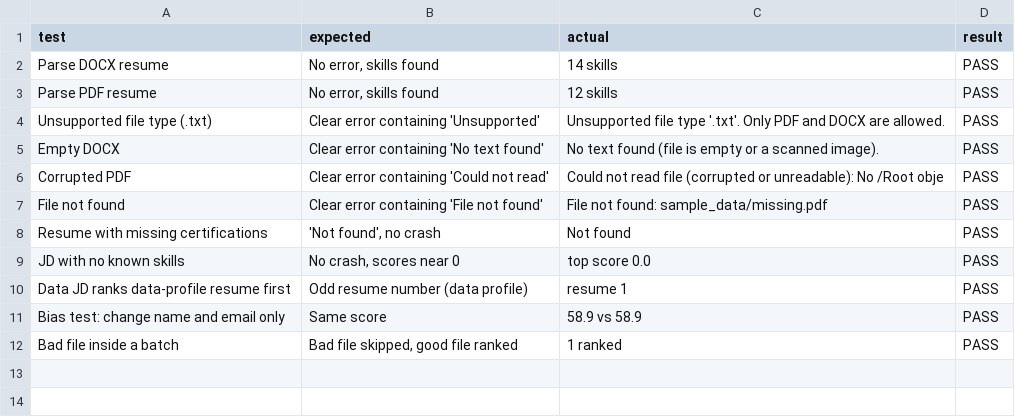
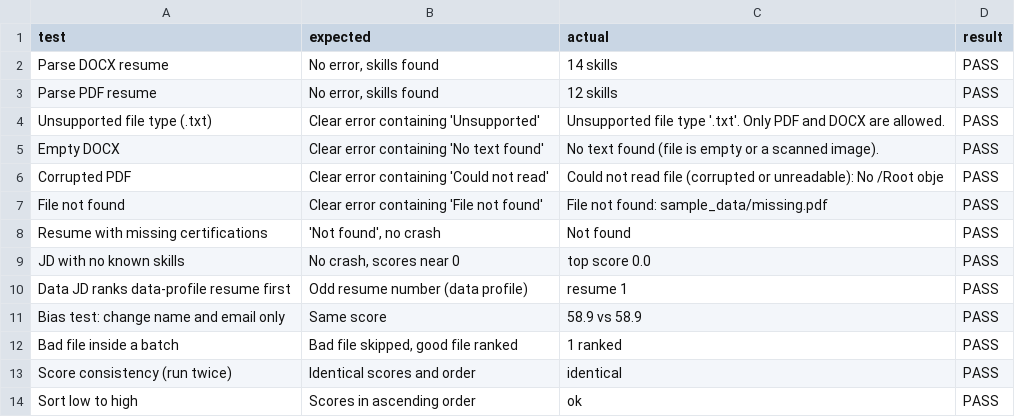
Before and after one commit to dakshdagar1628/resume-screening, a CSV file: test_report.csv, drawn as a sheet.

```diff
--- a/test_report.csv
+++ b/test_report.csv
@@ -12 +12,3 @@ Bias test: change name and email only,Same score,58.9 vs 58.9,PASS
 Bad file inside a batch,"Bad file skipped, good file ranked",1 ranked,PASS
+Score consistency (run twice),Identical scores and order,identical,PASS
+Sort low to high,Scores in ascending order,ok,PASS
```
Also changed, not shown: 23 other files.
